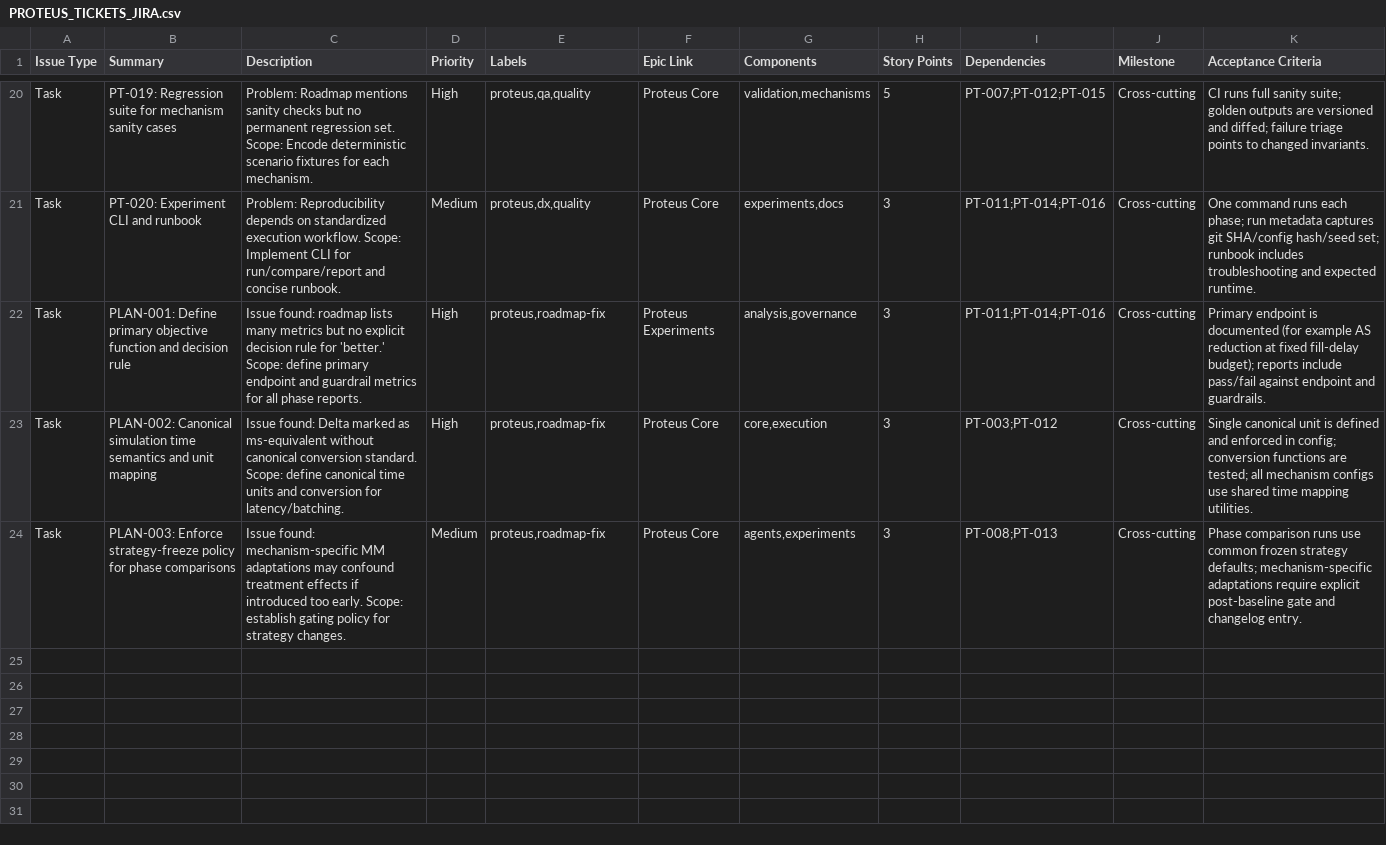
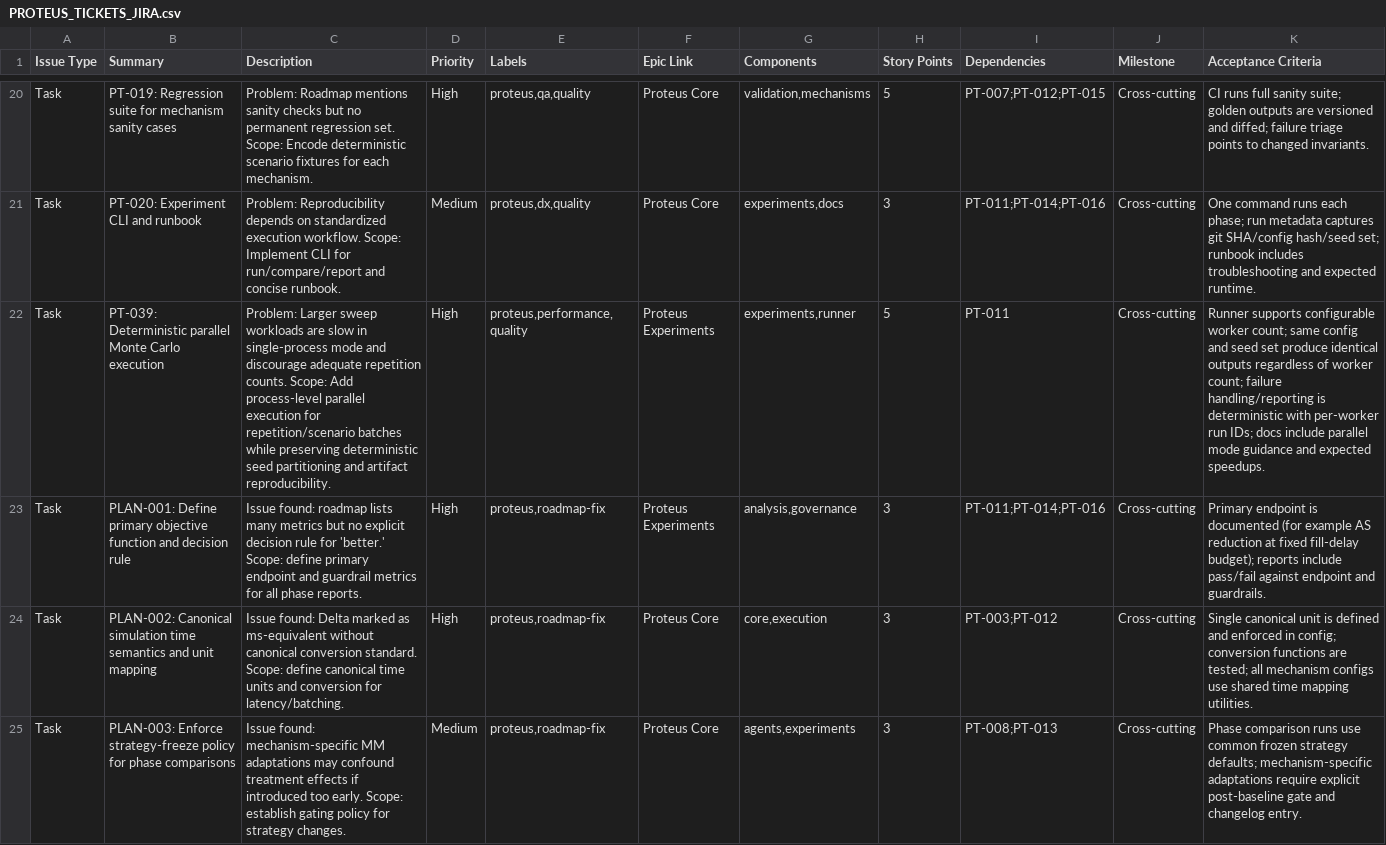
Before and after one commit to CWagamanEure/proteus, a CSV file: docs/planning/PROTEUS_TICKETS_JIRA.csv, drawn as a sheet; only a part is shown, gaps mark what is left out; the diff names each change by its address in the sheet, - before the commit and + after, or states it on an @@ line.

```diff
--- a/docs/planning/PROTEUS_TICKETS_JIRA.csv
+++ b/docs/planning/PROTEUS_TICKETS_JIRA.csv
+row 22: Task | PT-039: Deterministic parallel Monte Carlo execution | Problem: Larger sweep workloads are slow in single-process mode and discourage adequate repetition counts. Scope: Add process-level parallel execution for repetition/scenario batches while preserving deterministic seed partitioning and artifact reproducibility. | High | proteus,performance,quality | Proteus Experiments | experiments,runner | 5 | PT-011 | Cross-cutting | Runner supports configurable worker count; same config and seed set produce identical outputs regardless of worker count; failure handling/reporting is deterministic with per-worker run IDs; docs include parallel mode guidance and expected speedups.
```
Also changed, not shown: 10 other files.
